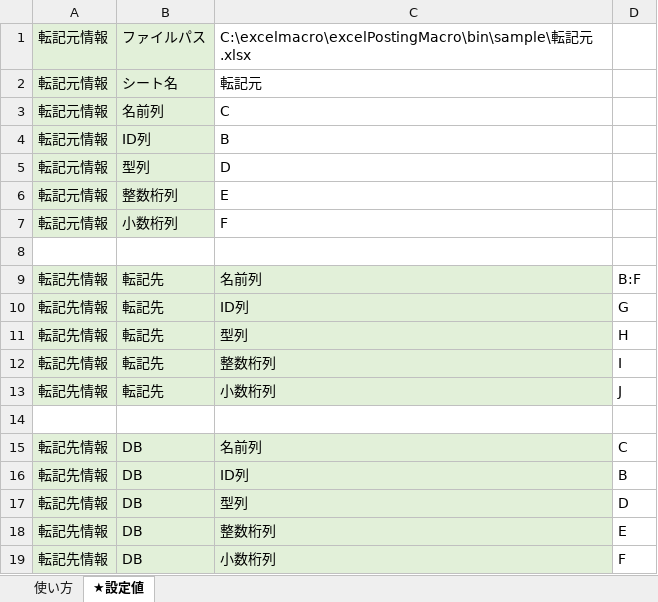
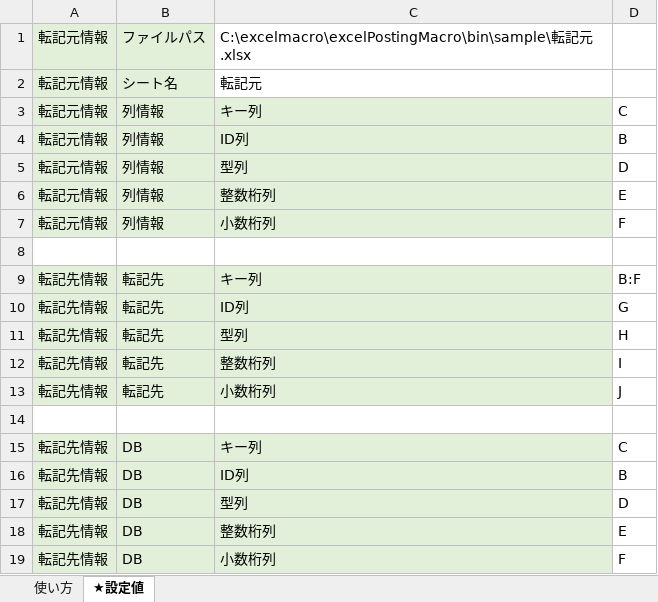
Before and after one commit to tom4989/excelPostingMacro, an Excel workbook: bin/★転記マクロ.xlsm, sheet ★設定値, drawn as a sheet; values as stored, in another font and other column widths than the file's, no borders; removed rows and columns are numbered as before the commit, all else as after; the diff names each change by its address in the sheet, - before the commit and + after, or states it on an @@ line.

```diff
--- a/bin/★転記マクロ.xlsm (sheet ★設定値)
+++ b/bin/★転記マクロ.xlsm (sheet ★設定値)
-row 3: 転記元情報 | 名前列 | C
-row 4: 転記元情報 | ID列 | B
+row 3: 転記元情報 | 列情報 | キー列 | C
-B4: 型列
+B4: 列情報
-C4: D
+C4: ID列
-C4 fill: none
+C4 fill: #E2F0D9
-D4: (empty)
+D4: B
-row 6: 転記元情報 | 整数桁列 | E
-row 7: 転記元情報 | 小数桁列 | F
+row 5: 転記元情報 | 列情報 | 型列 | D
+row 6: 転記元情報 | 列情報 | 整数桁列 | E
+row 7: 転記元情報 | 列情報 | 小数桁列 | F
-C9: 名前列
+C9: キー列
-C15: 名前列
+C15: キー列
```
Also changed, not shown: 2 other files.
